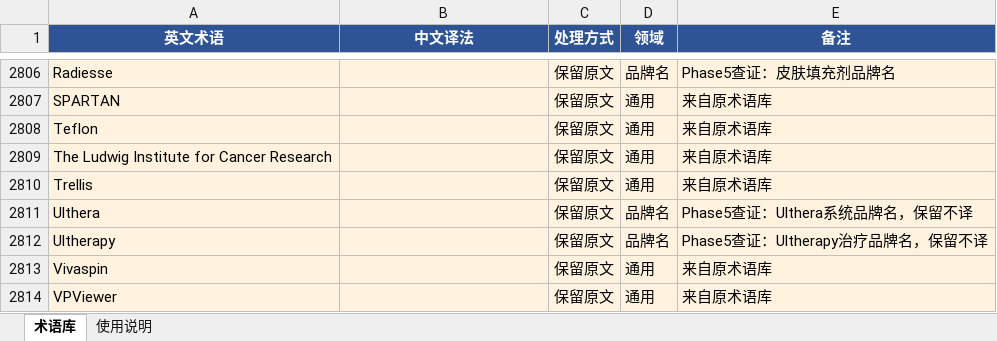
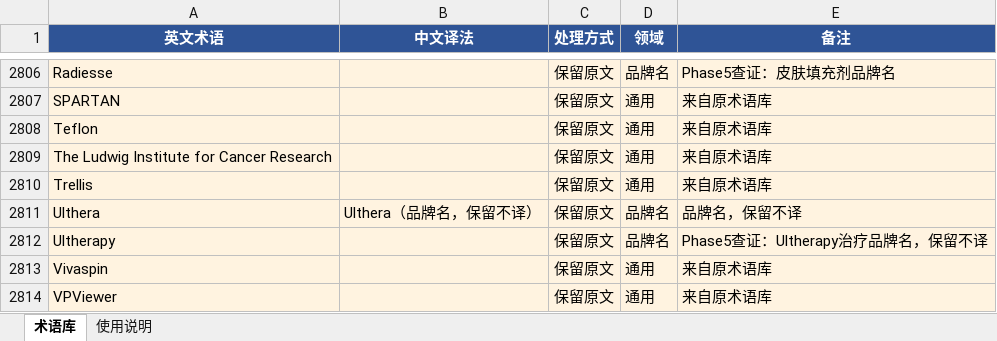
Before and after one commit to Mx766/MRS-workSpace, an Excel workbook: skills/proofread-docx/glossaries/术语库_标准格式.xlsx, sheet 术语库, drawn as a sheet; only a part is shown, gaps mark what is left out; values as stored, in another font and other column widths than the file's, no borders; the diff names each change by its address in the sheet, - before the commit and + after, or states it on an @@ line.

```diff
--- a/skills/proofread-docx/glossaries/术语库_标准格式.xlsx (sheet 术语库)
+++ b/skills/proofread-docx/glossaries/术语库_标准格式.xlsx (sheet 术语库)
-B2811 (中文译法): (empty)
+B2811 (中文译法): Ulthera（品牌名，保留不译）
-E2811 (备注): Phase5查证：Ulthera系统品牌名，保留不译
+E2811 (备注): 品牌名，保留不译
```
Also changed, not shown: 2 other files.
